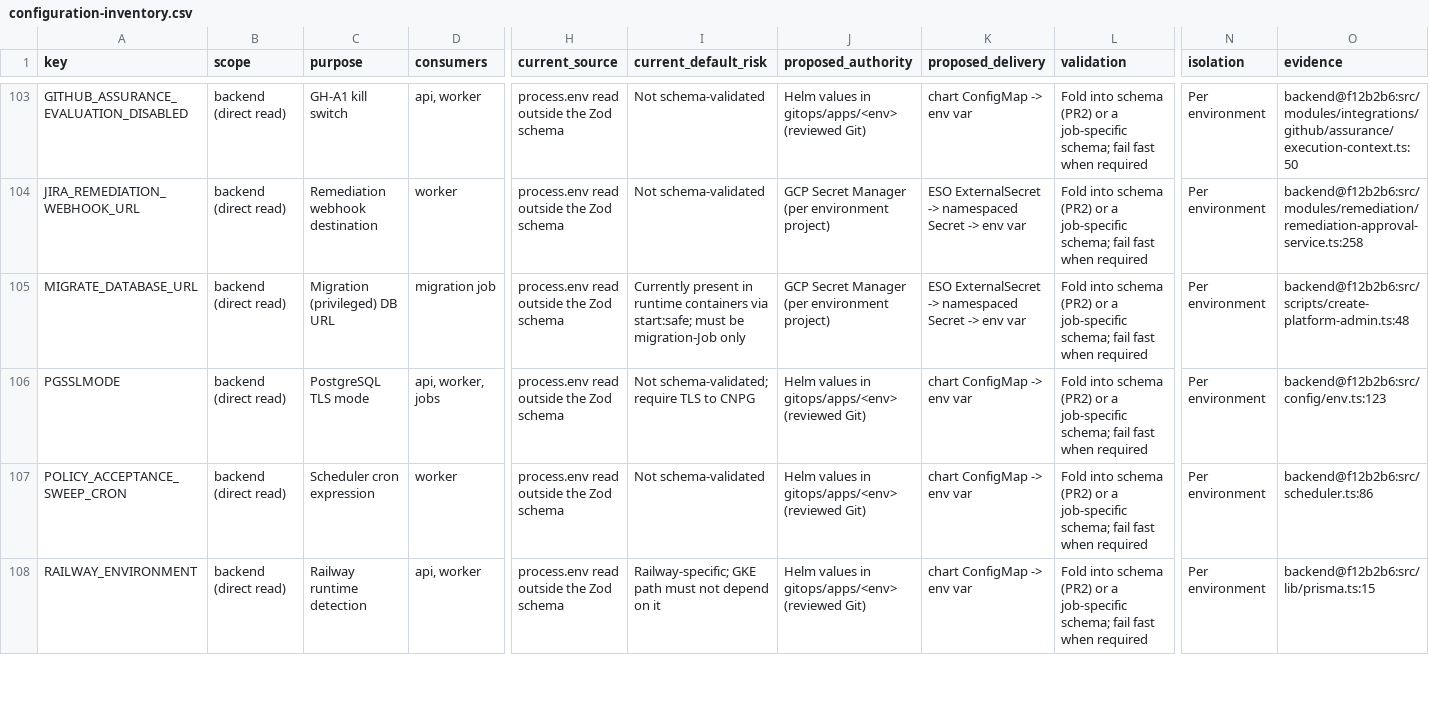
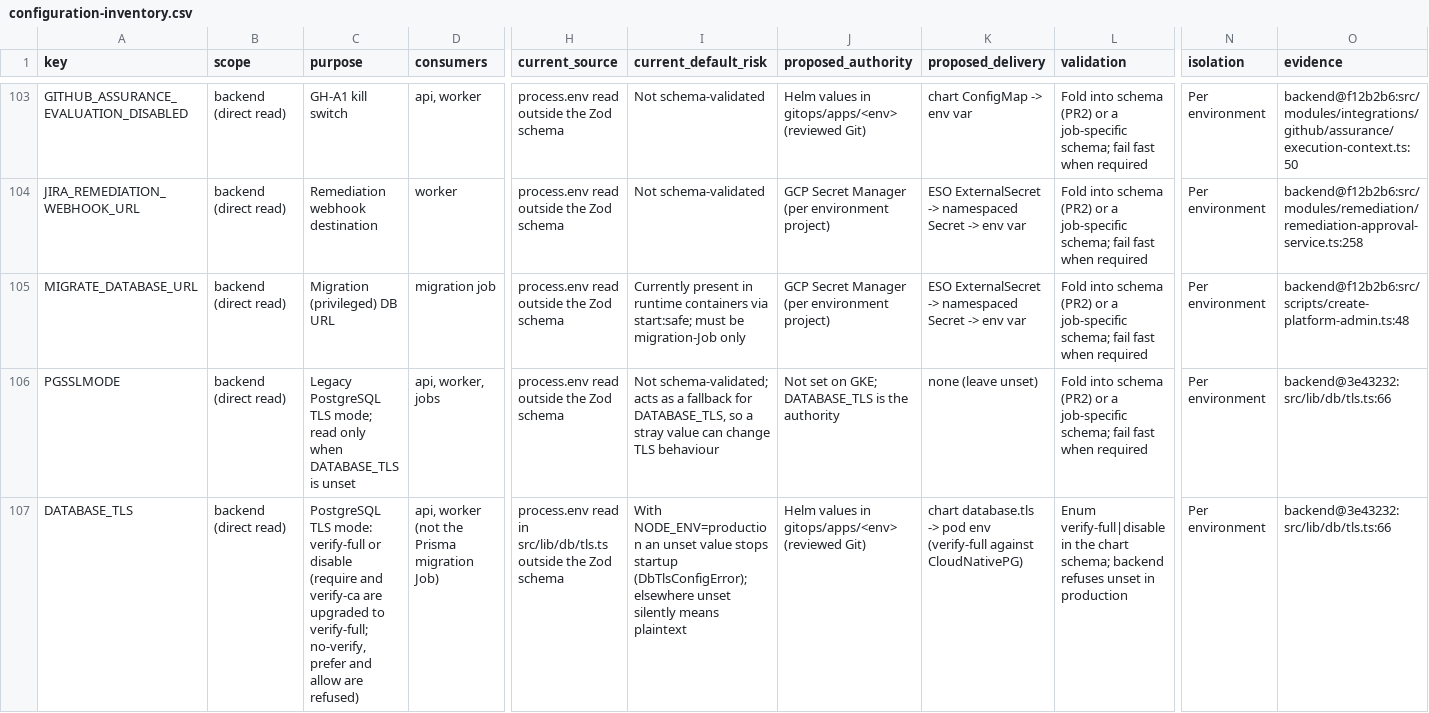
Before and after one commit to cloudanzen/cloudanzen-infra, a CSV file: docs/configuration-inventory.csv, drawn as a sheet; only a part is shown, gaps mark what is left out; the shorter side is filled out with more unchanged rows; rows hold the shown columns only; the diff covers the shown part only; the diff names each change by its address in the sheet, - before the commit and + after, or states it on an @@ line.

```diff
--- a/docs/configuration-inventory.csv
+++ b/docs/configuration-inventory.csv
-C106 (purpose): PostgreSQL TLS mode
+C106 (purpose): Legacy PostgreSQL TLS mode; read only when DATABASE_TLS is unset
-I106 (current_default_risk): Not schema-validated; require TLS to CNPG
+I106 (current_default_risk): Not schema-validated; acts as a fallback for DATABASE_TLS, so a stray value can change TLS behaviour
-J106 (proposed_authority): Helm values in gitops/apps/<env> (reviewed Git)
+J106 (proposed_authority): Not set on GKE; DATABASE_TLS is the authority
-K106 (proposed_delivery): chart ConfigMap -> env var
+K106 (proposed_delivery): none (leave unset)
-O106 (evidence): backend@f12b2b6:src/config/env.ts:123
+O106 (evidence): backend@3e43232:src/lib/db/tls.ts:66
+row 107: DATABASE_TLS | backend (direct read) | PostgreSQL TLS mode: verify-full or disable (require and verify-ca are upgraded to verify-full; no-verify, prefer and allow are refused) | api, worker (not the Prisma migration Job) | process.env read in src/lib/db/tls.ts outside the Zod schema | With NODE_ENV=production an unset value stops startup (DbTlsConfigError); elsewhere unset silently means plaintext | Helm values in gitops/apps/<env> (reviewed Git) | chart database.tls -> pod env (verify-full against CloudNativePG) | Enum verify-full|disable in the chart schema; backend refuses unset in production | Per environment | backend@3e43232:src/lib/db/tls.ts:66
```
Also changed, not shown: 2 added rows elsewhere in this file.
